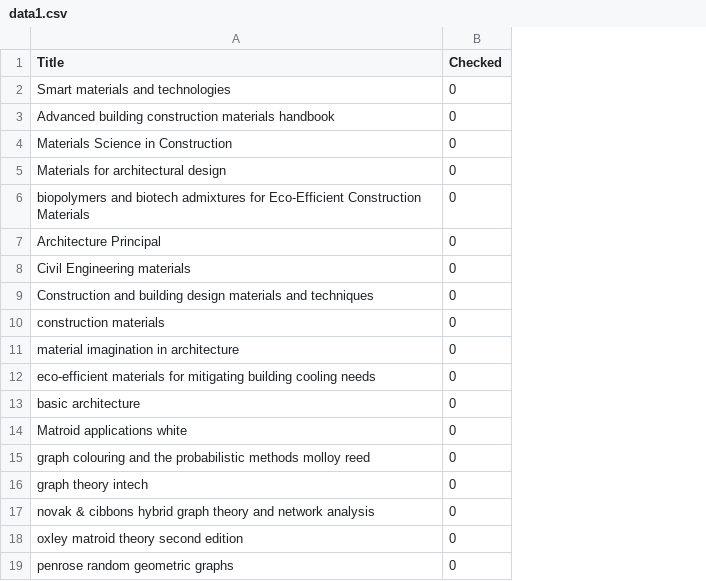
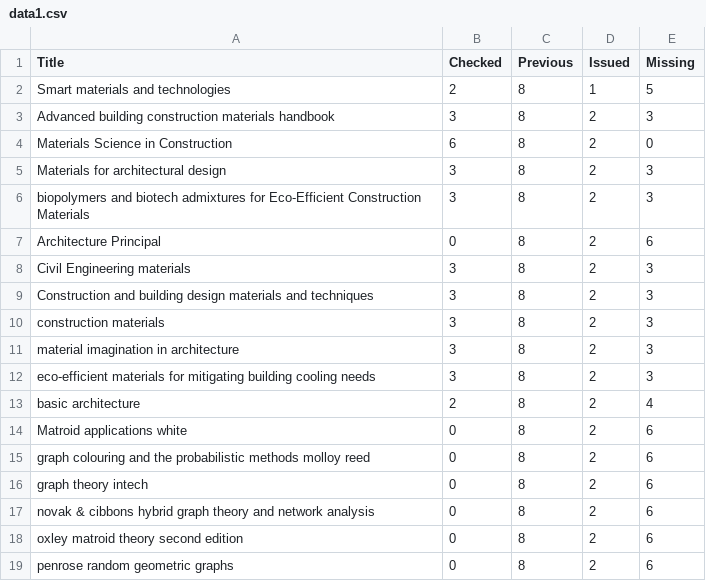
Before and after one commit to me2190901/Library_Inventory_Management_System, a CSV file: data1.csv, drawn as a sheet; only a part is shown; the diff names each change by its address in the sheet, - before the commit and + after, or states it on an @@ line.

Commit message:
Added method to find missing books in data.

```diff
--- a/data1.csv
+++ b/data1.csv
+column C (Previous), rows 2-19: all 8
+column D (Issued), rows 2-19: 1 | 2 | 2 | 2 | 2 | 2 | 2 | 2 | 2 | 2 | 2 | 2 | 2 | 2 | 2 | 2 | 2 | 2
+column E (Missing), rows 2-19: 5 | 3 | 0 | 3 | 3 | 6 | 3 | 3 | 3 | 3 | 3 | 4 | 6 | 6 | 6 | 6 | 6 | 6
-B2 (Checked): 0
+B2 (Checked): 2
-B3 (Checked): 0
+B3 (Checked): 3
-B4 (Checked): 0
+B4 (Checked): 6
-B5:B6 (Checked): 0
+B5:B6 (Checked): 3
-B8:B12 (Checked): 0
+B8:B12 (Checked): 3
-B13 (Checked): 0
+B13 (Checked): 2
```
Also changed, not shown: 1 other file.
